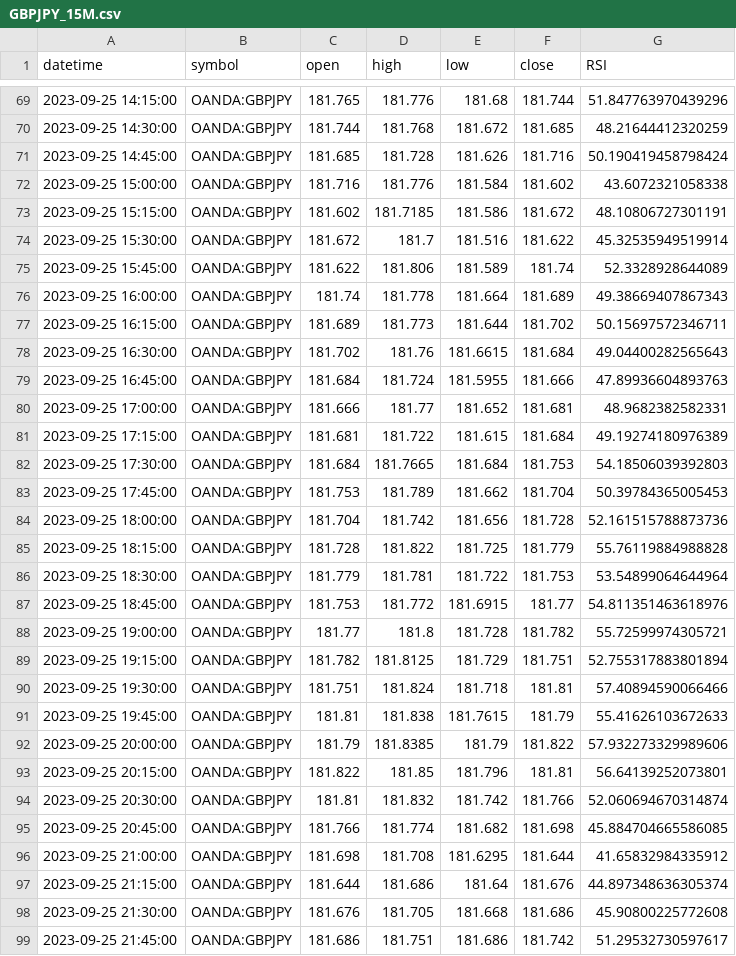
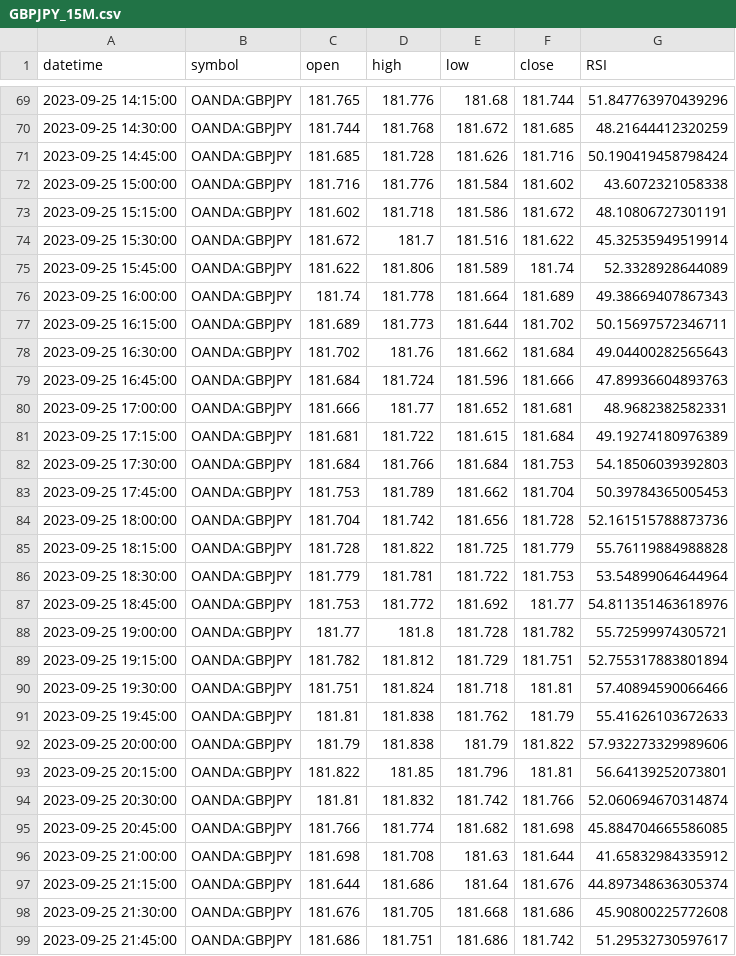
Before and after one commit to MatteoGardusi/TW_API, a CSV file: data/GBPJPY/15M/GBPJPY_15M.csv, drawn as a sheet; only a part is shown, gaps mark what is left out; the diff covers the shown part only.

```diff
--- a/data/GBPJPY/15M/GBPJPY_15M.csv
+++ b/data/GBPJPY/15M/GBPJPY_15M.csv
@@ -72,3 +72,3 @@ datetime,symbol,open,high,low,close,RSI
 2023-09-25 15:00:00,OANDA:GBPJPY,181.716,181.776,181.584,181.602,43.6072321058338
-2023-09-25 15:15:00,OANDA:GBPJPY,181.602,181.7185,181.586,181.672,48.10806727301191
+2023-09-25 15:15:00,OANDA:GBPJPY,181.602,181.718,181.586,181.672,48.10806727301191
 2023-09-25 15:30:00,OANDA:GBPJPY,181.672,181.7,181.516,181.622,45.32535949519914
@@ -77,7 +77,7 @@ datetime,symbol,open,high,low,close,RSI
 2023-09-25 16:15:00,OANDA:GBPJPY,181.689,181.773,181.644,181.702,50.15697572346711
-2023-09-25 16:30:00,OANDA:GBPJPY,181.702,181.76,181.6615,181.684,49.04400282565643
-2023-09-25 16:45:00,OANDA:GBPJPY,181.684,181.724,181.5955,181.666,47.89936604893763
+2023-09-25 16:30:00,OANDA:GBPJPY,181.702,181.76,181.662,181.684,49.04400282565643
+2023-09-25 16:45:00,OANDA:GBPJPY,181.684,181.724,181.596,181.666,47.89936604893763
 2023-09-25 17:00:00,OANDA:GBPJPY,181.666,181.77,181.652,181.681,48.9682382582331
 2023-09-25 17:15:00,OANDA:GBPJPY,181.681,181.722,181.615,181.684,49.19274180976389
-2023-09-25 17:30:00,OANDA:GBPJPY,181.684,181.7665,181.684,181.753,54.18506039392803
+2023-09-25 17:30:00,OANDA:GBPJPY,181.684,181.766,181.684,181.753,54.18506039392803
 2023-09-25 17:45:00,OANDA:GBPJPY,181.753,181.789,181.662,181.704,50.39784365005453
@@ -86,8 +86,8 @@ datetime,symbol,open,high,low,close,RSI
 2023-09-25 18:30:00,OANDA:GBPJPY,181.779,181.781,181.722,181.753,53.54899064644964
-2023-09-25 18:45:00,OANDA:GBPJPY,181.753,181.772,181.6915,181.77,54.811351463618976
+2023-09-25 18:45:00,OANDA:GBPJPY,181.753,181.772,181.692,181.77,54.811351463618976
 2023-09-25 19:00:00,OANDA:GBPJPY,181.77,181.8,181.728,181.782,55.72599974305721
-2023-09-25 19:15:00,OANDA:GBPJPY,181.782,181.8125,181.729,181.751,52.755317883801894
+2023-09-25 19:15:00,OANDA:GBPJPY,181.782,181.812,181.729,181.751,52.755317883801894
 2023-09-25 19:30:00,OANDA:GBPJPY,181.751,181.824,181.718,181.81,57.40894590066466
-2023-09-25 19:45:00,OANDA:GBPJPY,181.81,181.838,181.7615,181.79,55.41626103672633
-2023-09-25 20:00:00,OANDA:GBPJPY,181.79,181.8385,181.79,181.822,57.932273329989606
+2023-09-25 19:45:00,OANDA:GBPJPY,181.81,181.838,181.762,181.79,55.41626103672633
+2023-09-25 20:00:00,OANDA:GBPJPY,181.79,181.838,181.79,181.822,57.932273329989606
 2023-09-25 20:15:00,OANDA:GBPJPY,181.822,181.85,181.796,181.81,56.64139252073801
@@ -95,3 +95,3 @@ datetime,symbol,open,high,low,close,RSI
 2023-09-25 20:45:00,OANDA:GBPJPY,181.766,181.774,181.682,181.698,45.884704665586085
-2023-09-25 21:00:00,OANDA:GBPJPY,181.698,181.708,181.6295,181.644,41.65832984335912
+2023-09-25 21:00:00,OANDA:GBPJPY,181.698,181.708,181.63,181.644,41.65832984335912
 2023-09-25 21:15:00,OANDA:GBPJPY,181.644,181.686,181.64,181.676,44.897348636305374
```
Also changed, not shown: 29 edited cells elsewhere in this file, data/GBPCHF/15M/GBPCHF_15M.csv, data/GBPNZD/15M/GBPNZD_15M.csv, 8 other files.
